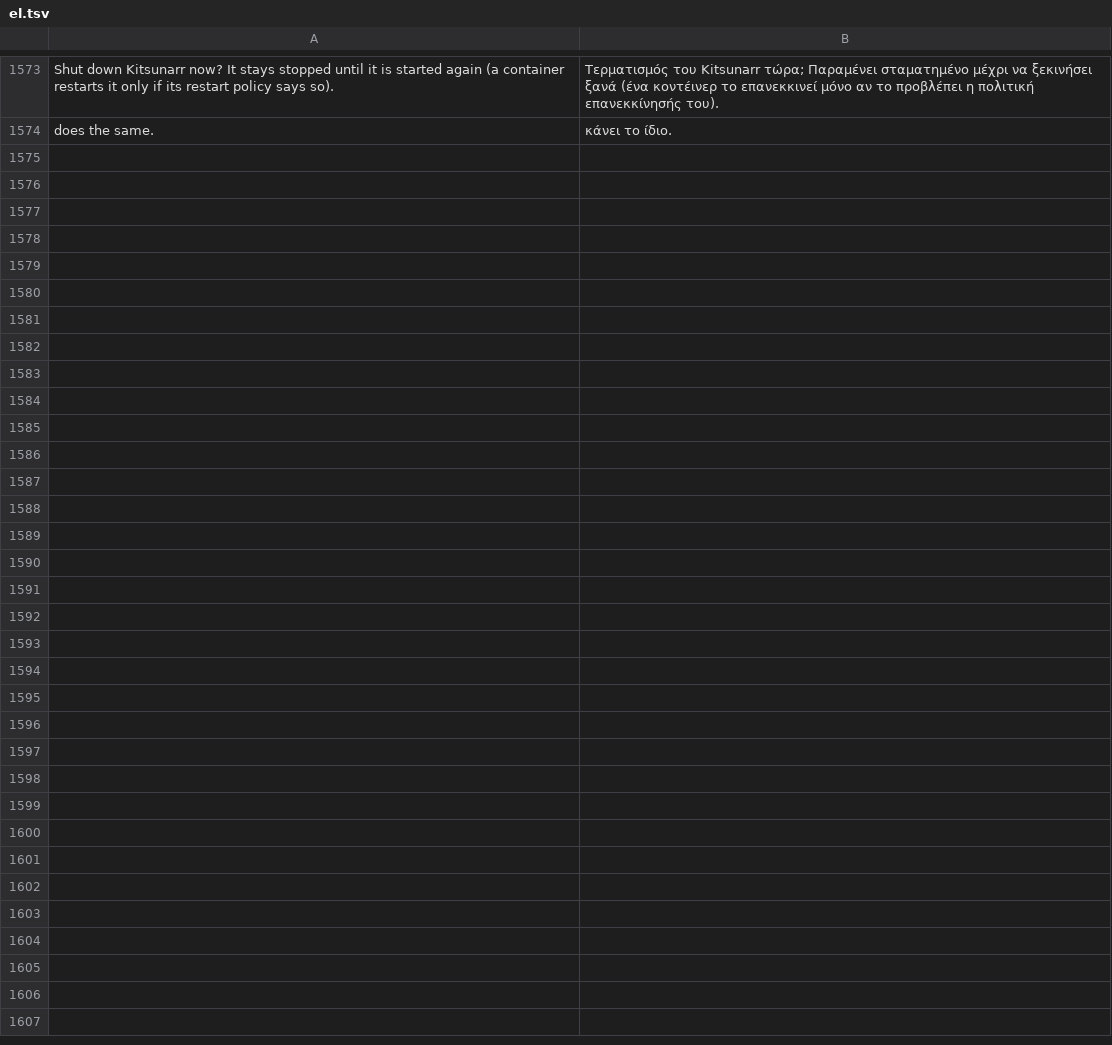
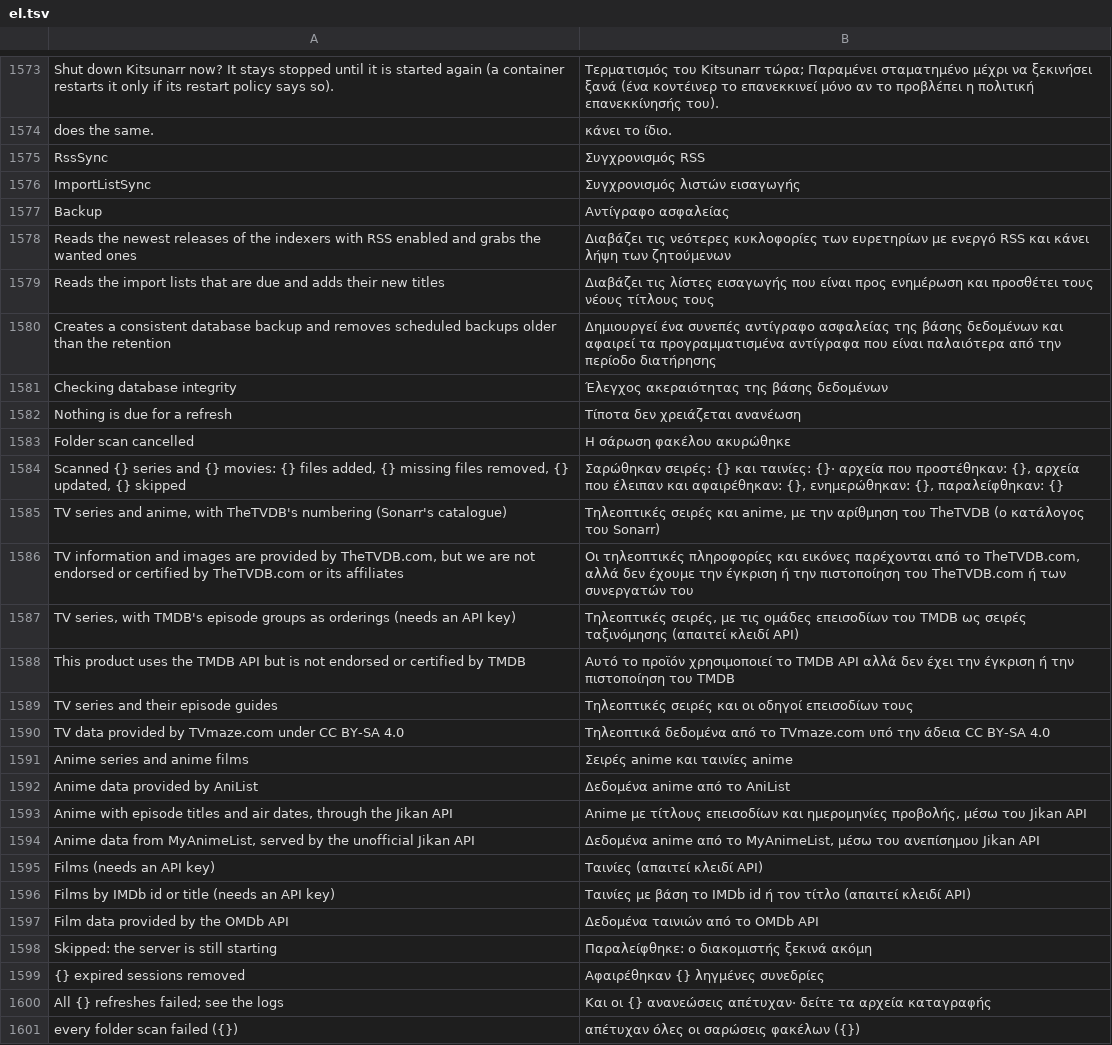
Before and after one commit to KvasFan/Kitsunarr, a TSV file: crates/kitsunarr-web/translations/el.tsv, drawn as a sheet; only a part is shown, gaps mark what is left out.

```diff
--- a/crates/kitsunarr-web/translations/el.tsv
+++ b/crates/kitsunarr-web/translations/el.tsv
@@ -1574 +1574,28 @@ Shut down Kitsunarr now? It stays stopped until it is started again (a container
 does the same.	κάνει το ίδιο.
+RssSync	Συγχρονισμός RSS
+ImportListSync	Συγχρονισμός λιστών εισαγωγής
+Backup	Αντίγραφο ασφαλείας
+Reads the newest releases of the indexers with RSS enabled and grabs the wanted ones	Διαβάζει τις νεότερες κυκλοφορίες των ευρετηρίων με ενεργό RSS και κάνει λήψη των ζητούμενων
+Reads the import lists that are due and adds their new titles	Διαβάζει τις λίστες εισαγωγής που είναι προς ενημέρωση και προσθέτει τους νέους τίτλους τους
+Creates a consistent database backup and removes scheduled backups older than the retention	Δημιουργεί ένα συνεπές αντίγραφο ασφαλείας της βάσης δεδομένων και αφαιρεί τα προγραμματισμένα αντίγραφα που είναι παλαιότερα από την περίοδο διατήρησης
+Checking database integrity	Έλεγχος ακεραιότητας της βάσης δεδομένων
+Nothing is due for a refresh	Τίποτα δεν χρειάζεται ανανέωση
+Folder scan cancelled	Η σάρωση φακέλου ακυρώθηκε
+Scanned {} series and {} movies: {} files added, {} missing files removed, {} updated, {} skipped	Σαρώθηκαν σειρές: {} και ταινίες: {}· αρχεία που προστέθηκαν: {}, αρχεία που έλειπαν και αφαιρέθηκαν: {}, ενημερώθηκαν: {}, παραλείφθηκαν: {}
+TV series and anime, with TheTVDB's numbering (Sonarr's catalogue)	Τηλεοπτικές σειρές και anime, με την αρίθμηση του TheTVDB (ο κατάλογος του Sonarr)
+TV information and images are provided by TheTVDB.com, but we are not endorsed or certified by TheTVDB.com or its affiliates	Οι τηλεοπτικές πληροφορίες και εικόνες παρέχονται από το TheTVDB.com, αλλά δεν έχουμε την έγκριση ή την πιστοποίηση του TheTVDB.com ή των συνεργατών του
+TV series, with TMDB's episode groups as orderings (needs an API key)	Τηλεοπτικές σειρές, με τις ομάδες επεισοδίων του TMDB ως σειρές ταξινόμησης (απαιτεί κλειδί API)
+This product uses the TMDB API but is not endorsed or certified by TMDB	Αυτό το προϊόν χρησιμοποιεί το TMDB API αλλά δεν έχει την έγκριση ή την πιστοποίηση του TMDB
+TV series and their episode guides	Τηλεοπτικές σειρές και οι οδηγοί επεισοδίων τους
+TV data provided by TVmaze.com under CC BY-SA 4.0	Τηλεοπτικά δεδομένα από το TVmaze.com υπό την άδεια CC BY-SA 4.0
+Anime series and anime films	Σειρές anime και ταινίες anime
+Anime data provided by AniList	Δεδομένα anime από το AniList
+Anime with episode titles and air dates, through the Jikan API	Anime με τίτλους επεισοδίων και ημερομηνίες προβολής, μέσω του Jikan API
+Anime data from MyAnimeList, served by the unofficial Jikan API	Δεδομένα anime από το MyAnimeList, μέσω του ανεπίσημου Jikan API
+Films (needs an API key)	Ταινίες (απαιτεί κλειδί API)
+Films by IMDb id or title (needs an API key)	Ταινίες με βάση το IMDb id ή τον τίτλο (απαιτεί κλειδί API)
+Film data provided by the OMDb API	Δεδομένα ταινιών από το OMDb API
+Skipped: the server is still starting	Παραλείφθηκε: ο διακομιστής ξεκινά ακόμη
+{} expired sessions removed	Αφαιρέθηκαν {} ληγμένες συνεδρίες
+All {} refreshes failed; see the logs	Και οι {} ανανεώσεις απέτυχαν· δείτε τα αρχεία καταγραφής
+every folder scan failed ({})	απέτυχαν όλες οι σαρώσεις φακέλων ({})
```
Also changed, not shown: crates/kitsunarr-web/translations/bg.tsv, crates/kitsunarr-web/translations/bn.tsv, 41 other files.
